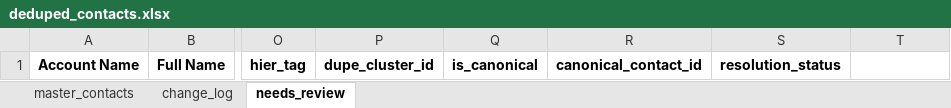
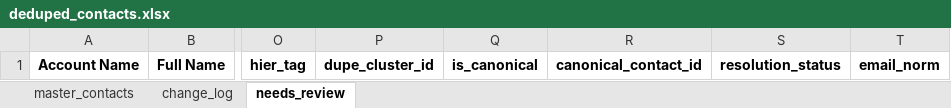
Before and after one commit to EliOates/data-dedup-pilot, an Excel workbook: notebooks/output/deduped_contacts.xlsx, sheet needs_review, drawn as a sheet; only a part is shown, gaps mark what is left out; values as stored, in another font and other column widths than the file's, no borders; the diff names each change by its address in the sheet, - before the commit and + after, or states it on an @@ line.

```diff
--- a/notebooks/output/deduped_contacts.xlsx (sheet needs_review)
+++ b/notebooks/output/deduped_contacts.xlsx (sheet needs_review)
-T1: (empty)
+T1: email_norm
```
Also changed, not shown: sheet master_contacts, sheet change_log, 4 other files.
